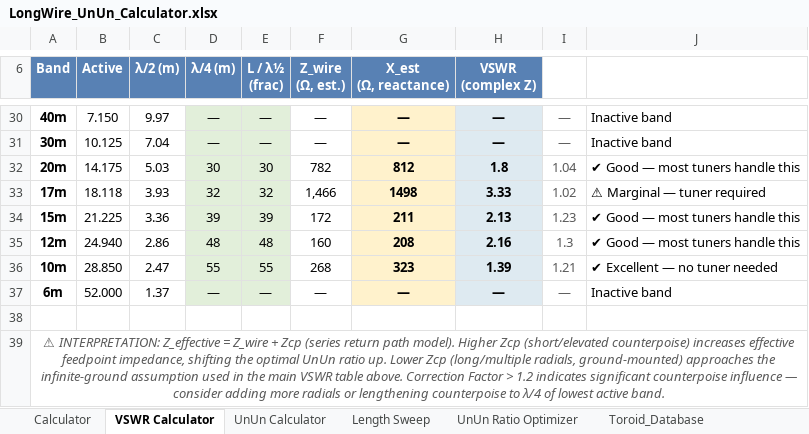
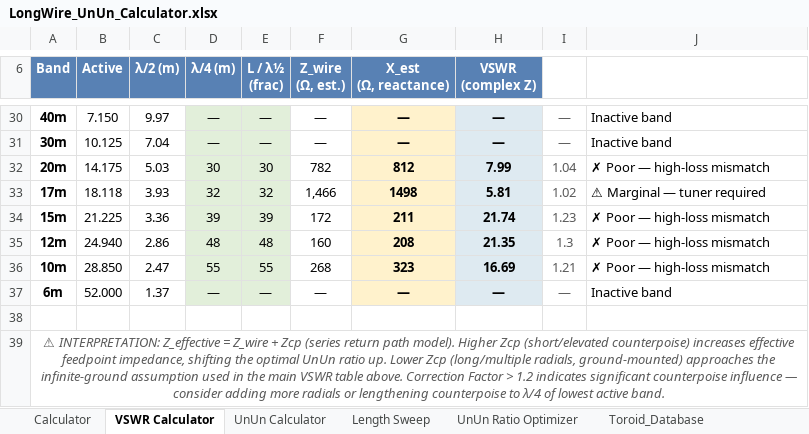
Before and after one commit to hiperiondev/Long_Wire_Antenna, an Excel workbook: LongWire_UnUn_Calculator.xlsx, sheet VSWR Calculator, drawn as a sheet; only a part is shown, gaps mark what is left out; values as stored, in another font and other column widths than the file's, no borders; charts and pictures and conditional formats not drawn; the diff names each change by its address in the sheet, - before the commit and + after, or states it on an @@ line.

```diff
--- a/LongWire_UnUn_Calculator.xlsx (sheet VSWR Calculator)
+++ b/LongWire_UnUn_Calculator.xlsx (sheet VSWR Calculator)
-H32 (VSWR (complex Z)): 1.8
+H32 (VSWR (complex Z)): 7.99
-J32: ✔ Good — most tuners handle this
+J32: ✗ Poor — high-loss mismatch
-H33 (VSWR (complex Z)): 3.33
+H33 (VSWR (complex Z)): 5.81
-H34 (VSWR (complex Z)): 2.13
+H34 (VSWR (complex Z)): 21.74
-J34:J35: ✔ Good — most tuners handle this
+J34:J35: ✗ Poor — high-loss mismatch
-H35 (VSWR (complex Z)): 2.16
+H35 (VSWR (complex Z)): 21.35
-H36 (VSWR (complex Z)): 1.39
+H36 (VSWR (complex Z)): 16.69
-J36: ✔ Excellent — no tuner needed
+J36: ✗ Poor — high-loss mismatch
```
Also changed, not shown: sheet UnUn Ratio Optimizer, sheet Calculator, sheet UnUn Calculator, charts or pictures.
